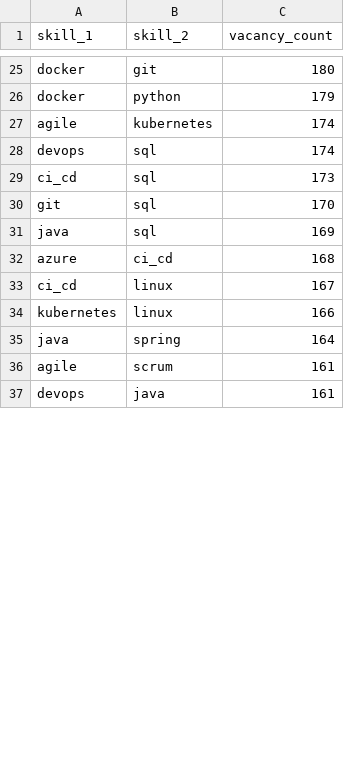
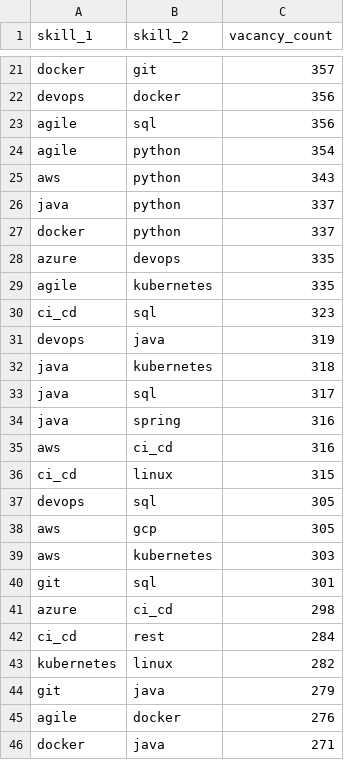
Before and after one commit to vivalabit/swiss-it-jobs-analytics, a CSV file: public_stats/csv/skill_cooccurrence_pairs.csv, drawn as a sheet; only a part is shown, gaps mark what is left out; removed rows and columns are numbered as before the commit, all else as after; the diff covers the shown part only; the diff names each change by its address in the sheet, - before the commit and + after, or states it on an @@ line.

```diff
--- a/public_stats/csv/skill_cooccurrence_pairs.csv
+++ b/public_stats/csv/skill_cooccurrence_pairs.csv
-C21 (vacancy_count): 180
+C21 (vacancy_count): 357
+row 22: devops | docker | 356
+row 23: agile | sql | 356
+row 24: agile | python | 354
+row 25: aws | python | 343
+row 26: java | python | 337
-C27 (vacancy_count): 179
+C27 (vacancy_count): 337
+row 28: azure | devops | 335
-C29 (vacancy_count): 174
+C29 (vacancy_count): 335
-row 28: devops | sql | 174
-C30 (vacancy_count): 173
+C30 (vacancy_count): 323
-row 30: git | sql | 170
+row 31: devops | java | 319
+row 32: java | kubernetes | 318
-C33 (vacancy_count): 169
+C33 (vacancy_count): 317
+row 34: java | spring | 316
+row 35: aws | ci_cd | 316
+row 36: ci_cd | linux | 315
+row 37: devops | sql | 305
+row 38: aws | gcp | 305
+row 39: aws | kubernetes | 303
+row 40: git | sql | 301
-C41 (vacancy_count): 168
+C41 (vacancy_count): 298
-B42 (skill_2): linux
+B42 (skill_2): rest
-C42 (vacancy_count): 167
+C42 (vacancy_count): 284
-C43 (vacancy_count): 166
+C43 (vacancy_count): 282
-row 35: java | spring | 164
+row 44: git | java | 279
-B45 (skill_2): scrum
+B45 (skill_2): docker
-C45 (vacancy_count): 161
+C45 (vacancy_count): 276
-row 37: devops | java | 161
+row 46: docker | java | 271
```
Also changed, not shown: 10 added rows, 23 removed rows and 15 edited cells elsewhere in this file, public_stats/csv/distribution_city.csv, public_stats/csv/distribution_role_category.csv, 42 other files.
